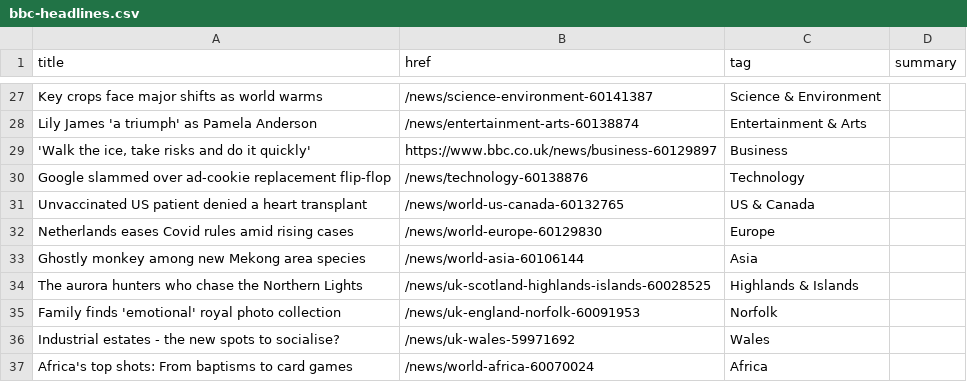
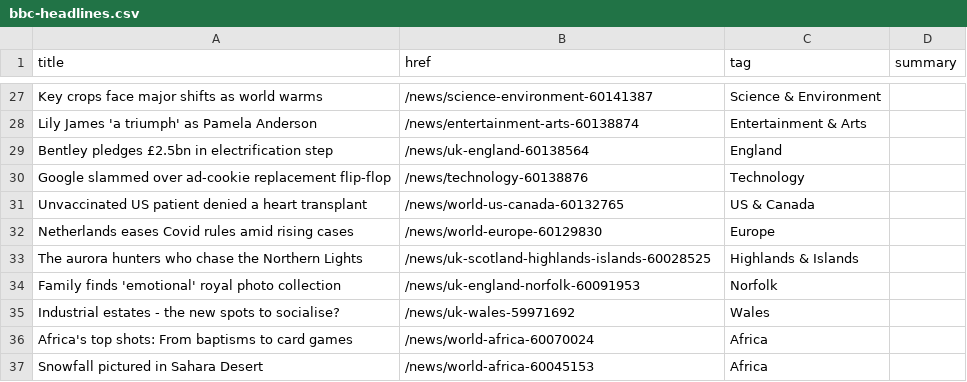
Before and after one commit to jsoma/autoscraper-changes, a CSV file: bbc-headlines.csv, drawn as a sheet; only a part is shown, gaps mark what is left out; the diff covers the shown part only.

```diff
--- a/bbc-headlines.csv
+++ b/bbc-headlines.csv
@@ -28,3 +28,3 @@ Key crops face major shifts as world warms,/news/science-environment-60141387,Sc
 Lily James 'a triumph' as Pamela Anderson,/news/entertainment-arts-60138874,Entertainment & Arts,
-"'Walk the ice, take risks and do it quickly'",https://www.bbc.co.uk/news/business-60129897,Business,
+Bentley pledges £2.5bn in electrification step,/news/uk-england-60138564,England,
 Google slammed over ad-cookie replacement flip-flop,/news/technology-60138876,Technology,
@@ -32,3 +32,2 @@ Unvaccinated US patient denied a heart transplant,/news/world-us-canada-60132765
 Netherlands eases Covid rules amid rising cases,/news/world-europe-60129830,Europe,
-Ghostly monkey among new Mekong area species,/news/world-asia-60106144,Asia,
 The aurora hunters who chase the Northern Lights,/news/uk-scotland-highlands-islands-60028525,Highlands & Islands,
@@ -37 +36,2 @@ Industrial estates - the new spots to socialise?,/news/uk-wales-59971692,Wales,
 Africa's top shots: From baptisms to card games,/news/world-africa-60070024,Africa,
+Snowfall pictured in Sahara Desert,/news/world-africa-60045153,Africa,
```
Also changed, not shown: 11 added rows, 11 removed rows and 9 edited cells elsewhere in this file.
